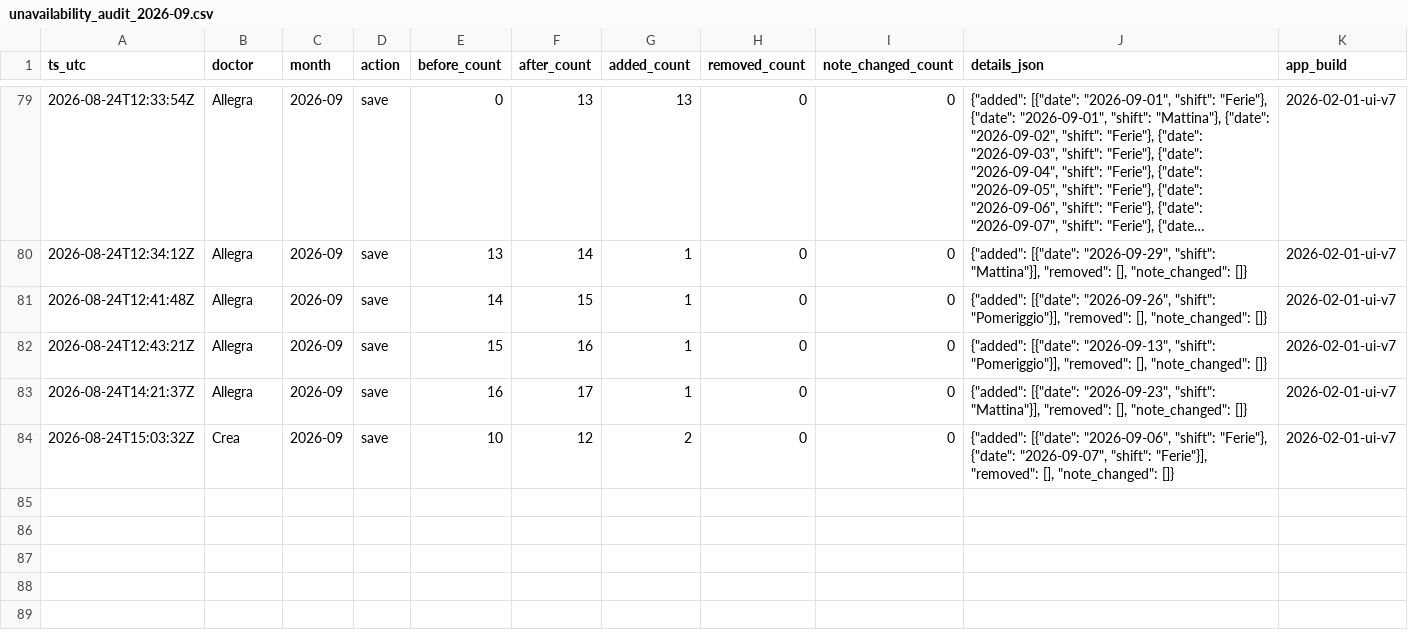
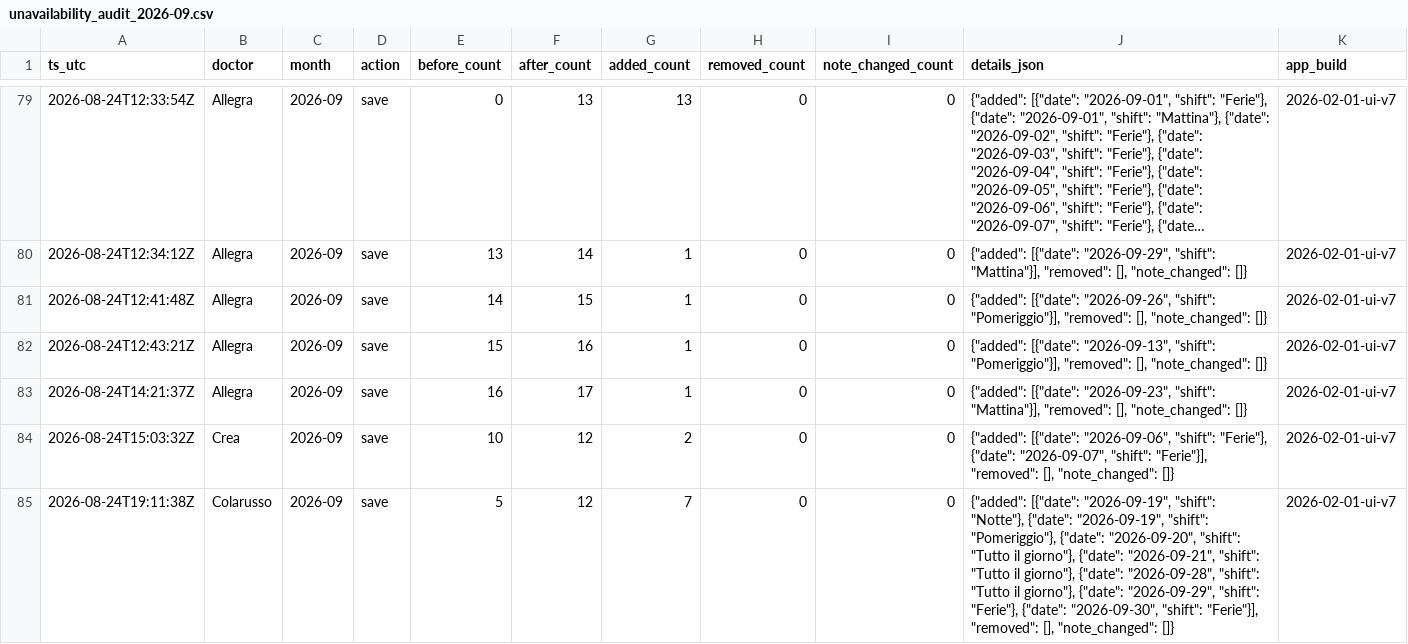
Before and after one commit to rlicordari/Turni-ind, a CSV file: data/unavailability_audit/unavailability_audit_2026-09.csv, drawn as a sheet; only a part is shown, gaps mark what is left out; long unchanged cells end in ….

Commit message:
Audit unavailability 2026-09: Colarusso

```diff
--- a/data/unavailability_audit/unavailability_audit_2026-09.csv
+++ b/data/unavailability_audit/unavailability_audit_2026-09.csv
@@ -84 +84,2 @@ ts_utc,doctor,month,action,before_count,after_count,added_count,removed_count,no
 2026-08-24T15:03:32Z,Crea,2026-09,save,10,12,2,0,0,"{""added"": [{""date"": ""2026-09-06"", ""shift"": ""Ferie""}, {""date"": ""2026-09-07"", ""shift"": ""Ferie""}], ""removed"": [], ""note_changed"": []}",2026-02-01-ui-v7
+2026-08-24T19:11:38Z,Colarusso,2026-09,save,5,12,7,0,0,"{""added"": [{""date"": ""2026-09-19"", ""shift"": ""Notte""}, {""date"": ""2026-09-19"", ""shift"": ""Pomeriggio""}, {""date"": ""2026-09-20"", ""shift"": ""Tutto il giorno""}, {""date"": ""2026-09-21"", ""shift"": ""Tutto il giorno""}, {""date"": ""2026-09-28"", ""shift"": ""Tutto il giorno""}, {""date"": ""2026-09-29"", ""shift"": ""Ferie""}, {""date"": ""2026-09-30"", ""shift"": ""Ferie""}], ""removed"": [], ""note_changed"": []}",2026-02-01-ui-v7
```
